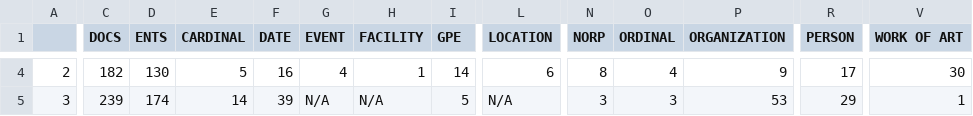
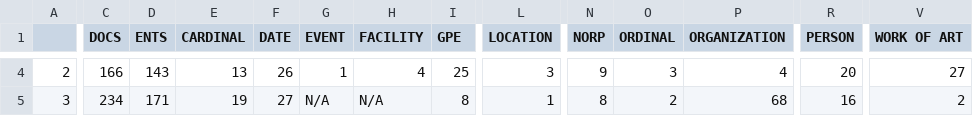
Before and after one commit to emiltj/DANSK_eval, a CSV file: output/DANSK_descriptive/dev/domain_desc_stats.csv, drawn as a sheet; only a part is shown, gaps mark what is left out; the diff covers the shown part only; the diff names each change by its address in the sheet, - before the commit and + after, or states it on an @@ line.

```diff
--- a/output/DANSK_descriptive/dev/domain_desc_stats.csv
+++ b/output/DANSK_descriptive/dev/domain_desc_stats.csv
-C4 (DOCS): 182
+C4 (DOCS): 166
-D4 (ENTS): 130
+D4 (ENTS): 143
-E4 (CARDINAL): 5
+E4 (CARDINAL): 13
-F4 (DATE): 16
+F4 (DATE): 26
-G4 (EVENT): 4
+G4 (EVENT): 1
-H4 (FACILITY): 1
+H4 (FACILITY): 4
-I4 (GPE): 14
+I4 (GPE): 25
-L4 (LOCATION): 6
+L4 (LOCATION): 3
-N4 (NORP): 8
+N4 (NORP): 9
-O4 (ORDINAL): 4
+O4 (ORDINAL): 3
-P4 (ORGANIZATION): 9
+P4 (ORGANIZATION): 4
-R4 (PERSON): 17
+R4 (PERSON): 20
-V4 (WORK OF ART): 30
+V4 (WORK OF ART): 27
-C5 (DOCS): 239
+C5 (DOCS): 234
-D5 (ENTS): 174
+D5 (ENTS): 171
-E5 (CARDINAL): 14
+E5 (CARDINAL): 19
-F5 (DATE): 39
+F5 (DATE): 27
-I5 (GPE): 5
+I5 (GPE): 8
-L5 (LOCATION): N/A
+L5 (LOCATION): 1
-N5 (NORP): 3
+N5 (NORP): 8
-O5 (ORDINAL): 3
+O5 (ORDINAL): 2
-P5 (ORGANIZATION): 53
+P5 (ORGANIZATION): 68
-R5 (PERSON): 29
+R5 (PERSON): 16
-V5 (WORK OF ART): 1
+V5 (WORK OF ART): 2
```
Also changed, not shown: 85 edited cells elsewhere in this file, output/DANSK_descriptive/dev/domain_desc_stats_wide.csv, 43 other files.
